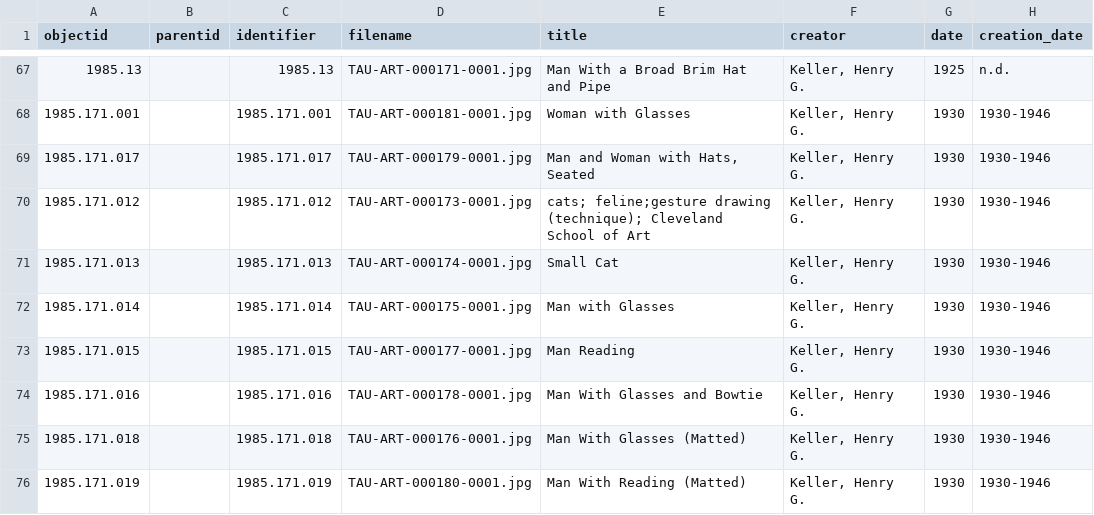
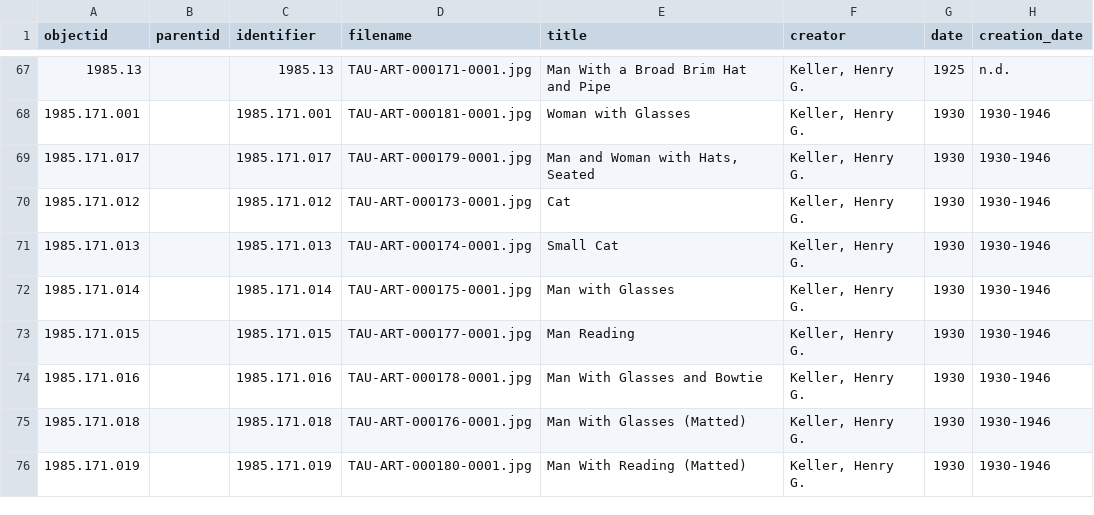
Before and after one commit to stargazer5585/VirtualDiscovery, a CSV file: _data/VT_metadata.csv, drawn as a sheet; only a part is shown, gaps mark what is left out; the diff names each change by its address in the sheet, - before the commit and + after, or states it on an @@ line.

Commit message:
Add files via upload
Correct title typo

```diff
--- a/_data/VT_metadata.csv
+++ b/_data/VT_metadata.csv
-E70 (title): cats; feline;gesture drawing (technique); Cleveland School of Art
+E70 (title): Cat
```
